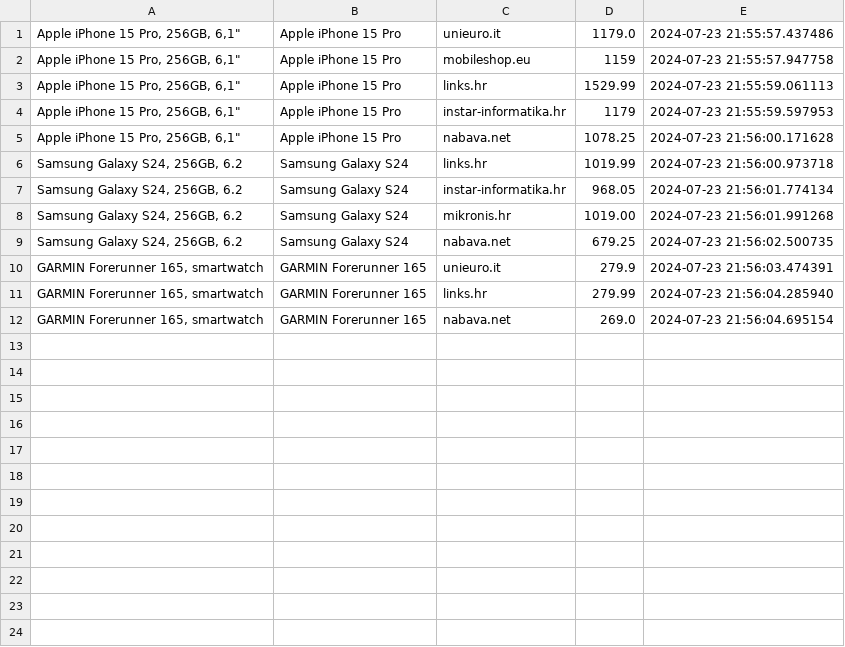
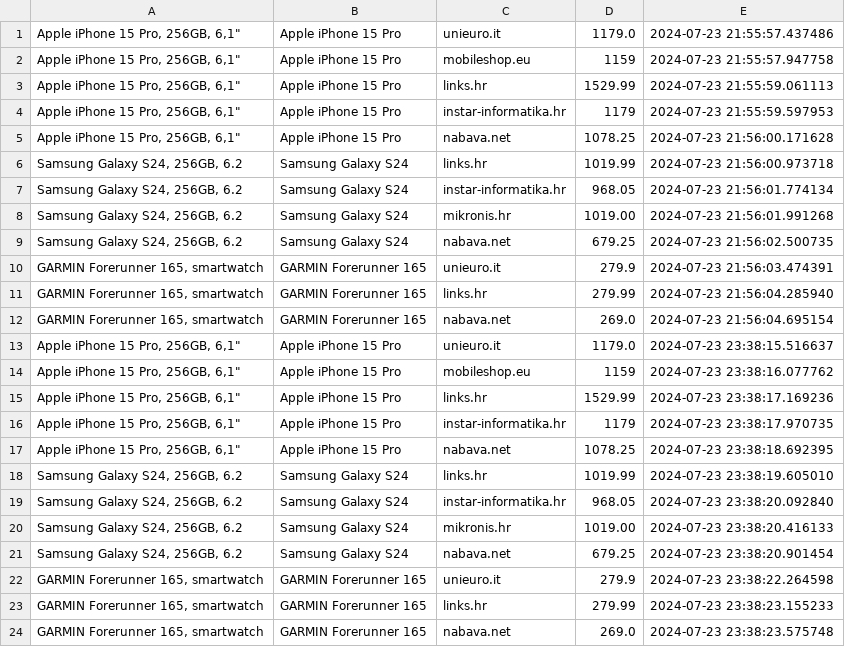
Before and after one commit to andhrelja/price_scraper, a CSV file: data/product.csv, drawn as a sheet; the diff names each change by its address in the sheet, - before the commit and + after, or states it on an @@ line.

```diff
--- a/data/product.csv
+++ b/data/product.csv
+row 13: Apple iPhone 15 Pro, 256GB, 6,1" | Apple iPhone 15 Pro | unieuro.it | 1179.0 | 2024-07-23 23:38:15.516637
+row 14: Apple iPhone 15 Pro, 256GB, 6,1" | Apple iPhone 15 Pro | mobileshop.eu | 1159 | 2024-07-23 23:38:16.077762
+row 15: Apple iPhone 15 Pro, 256GB, 6,1" | Apple iPhone 15 Pro | links.hr | 1529.99 | 2024-07-23 23:38:17.169236
+row 16: Apple iPhone 15 Pro, 256GB, 6,1" | Apple iPhone 15 Pro | instar-informatika.hr | 1179 | 2024-07-23 23:38:17.970735
+row 17: Apple iPhone 15 Pro, 256GB, 6,1" | Apple iPhone 15 Pro | nabava.net | 1078.25 | 2024-07-23 23:38:18.692395
+row 18: Samsung Galaxy S24, 256GB, 6.2 | Samsung Galaxy S24 | links.hr | 1019.99 | 2024-07-23 23:38:19.605010
+row 19: Samsung Galaxy S24, 256GB, 6.2 | Samsung Galaxy S24 | instar-informatika.hr | 968.05 | 2024-07-23 23:38:20.092840
+row 20: Samsung Galaxy S24, 256GB, 6.2 | Samsung Galaxy S24 | mikronis.hr | 1019.00 | 2024-07-23 23:38:20.416133
+row 21: Samsung Galaxy S24, 256GB, 6.2 | Samsung Galaxy S24 | nabava.net | 679.25 | 2024-07-23 23:38:20.901454
+row 22: GARMIN Forerunner 165, smartwatch | GARMIN Forerunner 165 | unieuro.it | 279.9 | 2024-07-23 23:38:22.264598
+row 23: GARMIN Forerunner 165, smartwatch | GARMIN Forerunner 165 | links.hr | 279.99 | 2024-07-23 23:38:23.155233
+row 24: GARMIN Forerunner 165, smartwatch | GARMIN Forerunner 165 | nabava.net | 269.0 | 2024-07-23 23:38:23.575748
```
Also changed, not shown: 1 other file.
